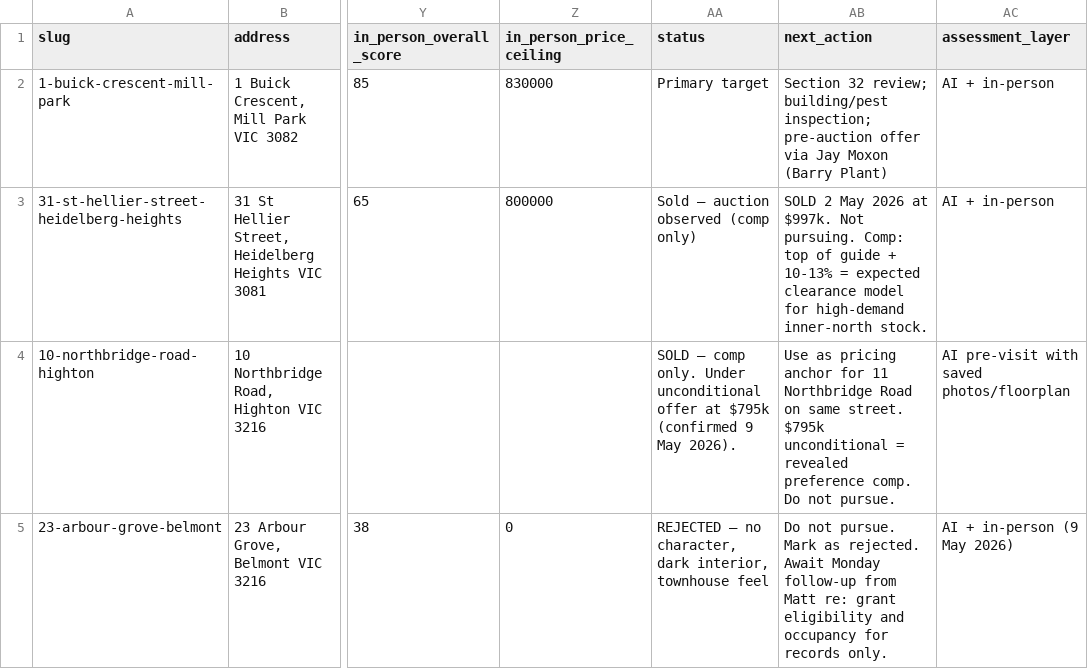
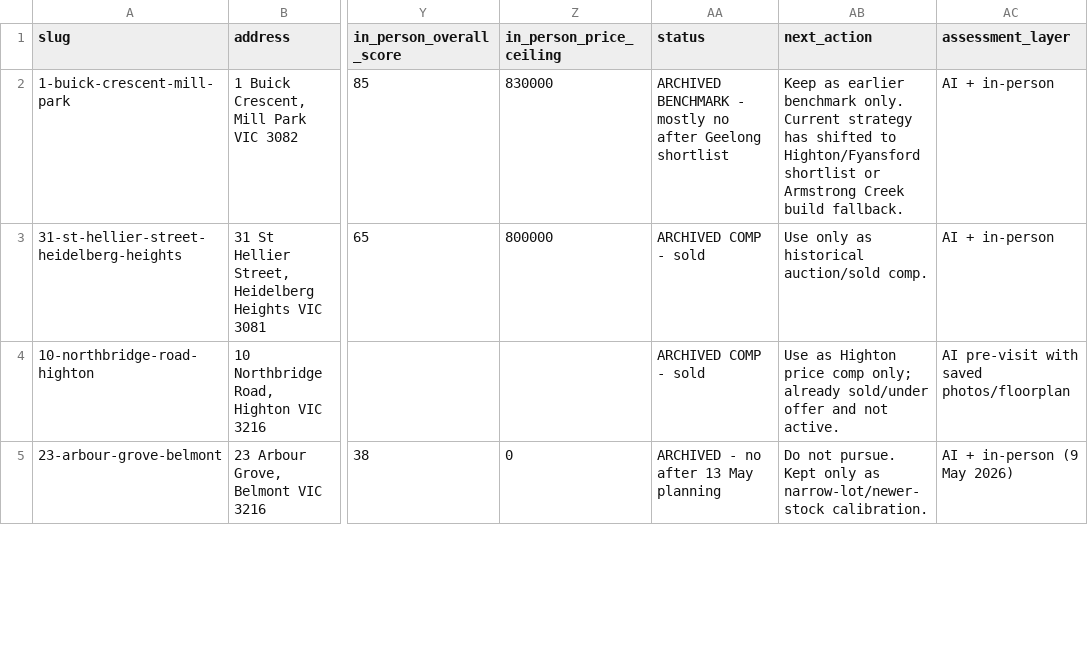
Before and after one commit to prkhr-singh/fieldnotes-7x9q2, a CSV file: property-comparisons/comparison-matrix.csv, drawn as a sheet; only a part is shown, gaps mark what is left out; the diff covers the shown part only; the diff names each change by its address in the sheet, - before the commit and + after, or states it on an @@ line.

Commit message:
Update property dashboard shortlist

```diff
--- a/property-comparisons/comparison-matrix.csv
+++ b/property-comparisons/comparison-matrix.csv
-AA2 (status): Primary target
+AA2 (status): ARCHIVED BENCHMARK - mostly no after Geelong shortlist
-AB2 (next_action): Section 32 review; building/pest inspection; pre-auction offer via Jay Moxon (Barry Plant)
+AB2 (next_action): Keep as earlier benchmark only. Current strategy has shifted to Highton/Fyansford shortlist or Armstrong Creek build fallback.
-AA3 (status): Sold — auction observed (comp only)
+AA3 (status): ARCHIVED COMP - sold
-AB3 (next_action): SOLD 2 May 2026 at $997k. Not pursuing. Comp: top of guide + 10-13% = expected clearance model for high-demand inner-north stock.
+AB3 (next_action): Use only as historical auction/sold comp.
-AA4 (status): SOLD — comp only. Under unconditional offer at $795k (confirmed 9 May 2026).
+AA4 (status): ARCHIVED COMP - sold
-AB4 (next_action): Use as pricing anchor for 11 Northbridge Road on same street. $795k unconditional = revealed preference comp. Do not pursue.
+AB4 (next_action): Use as Highton price comp only; already sold/under offer and not active.
-AA5 (status): REJECTED — no character, dark interior, townhouse feel
+AA5 (status): ARCHIVED - no after 13 May planning
-AB5 (next_action): …not pursue. Mark as rejected. Await Monday follow-up from Matt re: grant eligibility and occupancy for records only.
+AB5 (next_action): …not pursue. Kept only as narrow-lot/newer-stock calibration.
```
Also changed, not shown: 45 edited cells elsewhere in this file, 3 other files.
